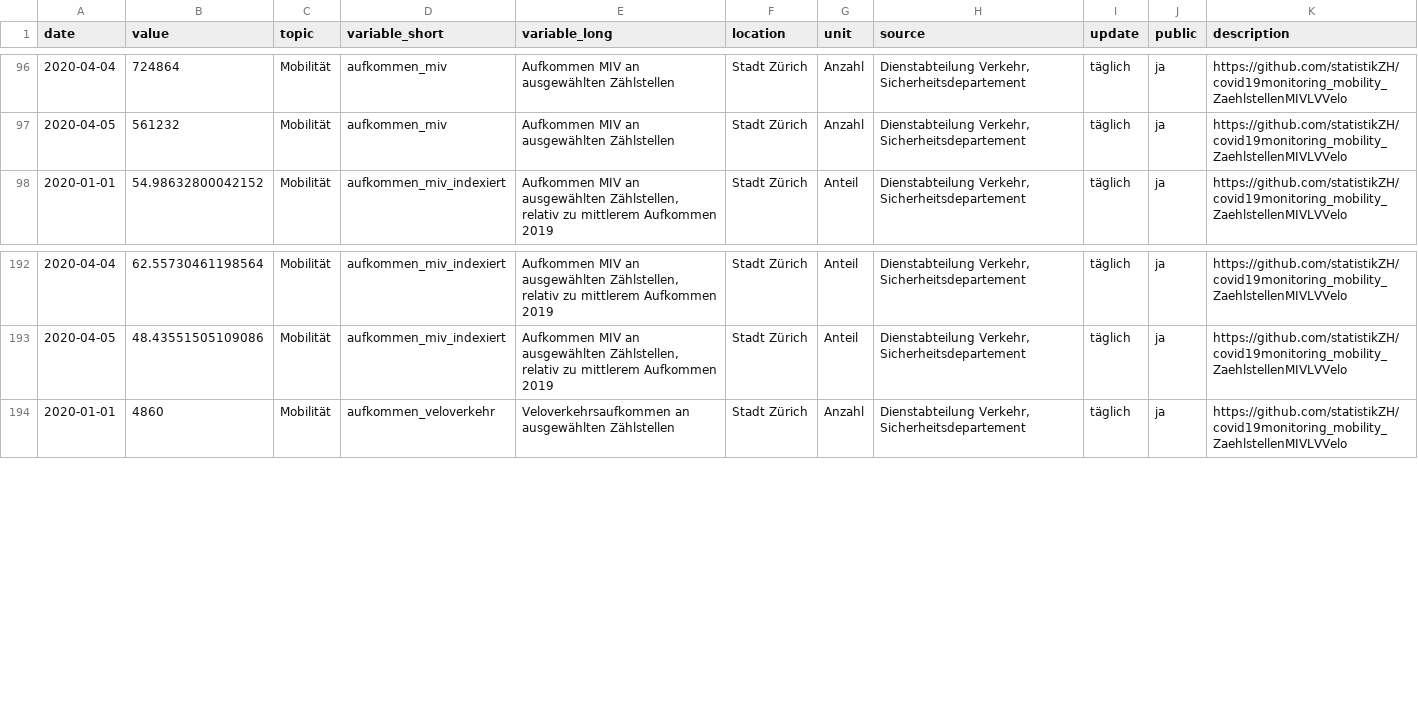
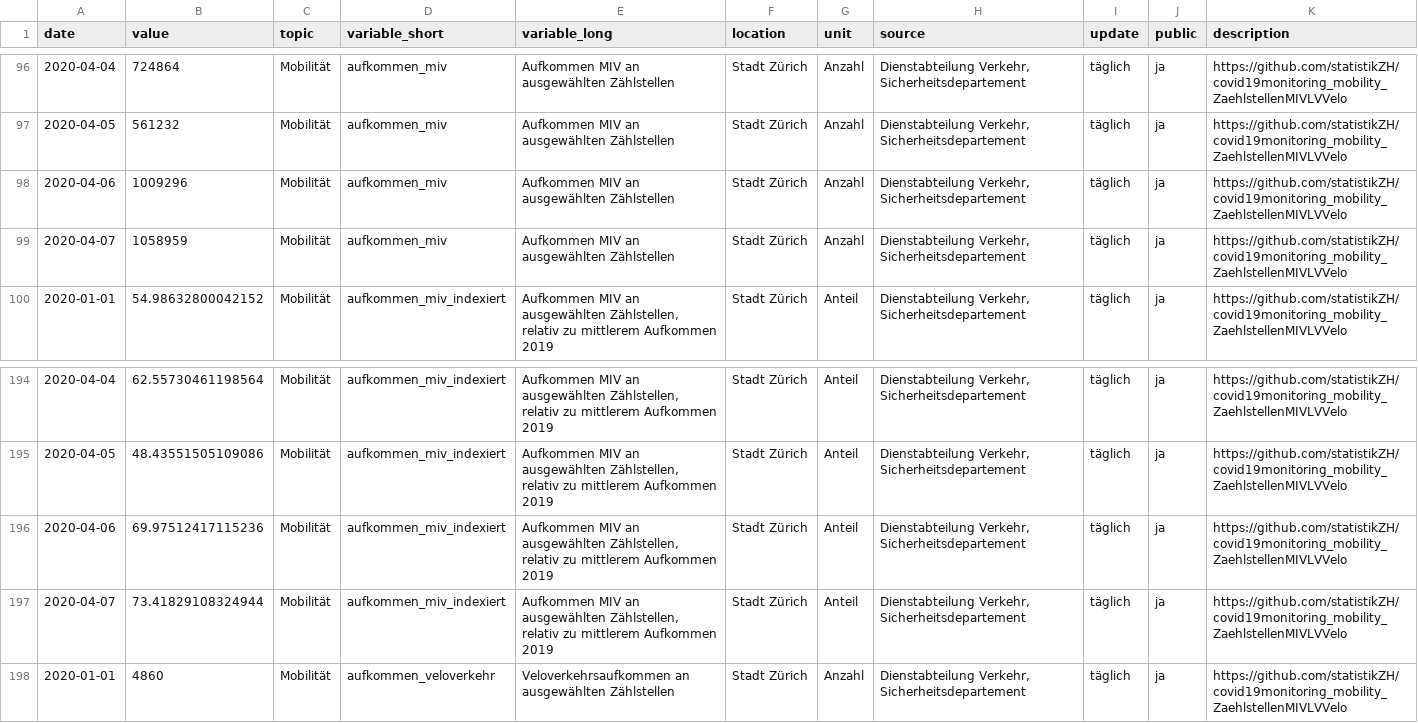
Before and after one commit to statistikZH/covid19monitoring_mobility_ZaehlstellenMIVLVVelo, a CSV file: Mobilität_AufkommenTerrestrischerVerkehr.csv, drawn as a sheet; only a part is shown, gaps mark what is left out.

Commit message:
update 9.4.

```diff
--- a/Mobilität_AufkommenTerrestrischerVerkehr.csv
+++ b/Mobilität_AufkommenTerrestrischerVerkehr.csv
@@ -97,2 +97,4 @@ date,value,topic,variable_short,variable_long,location,unit,source,update,public
 2020-04-05,561232,Mobilität,aufkommen_miv,Aufkommen MIV an ausgewählten Zählstellen,Stadt Zürich,Anzahl,"Dienstabteilung Verkehr, Sicherheitsdepartement",täglich,ja,https://github.com/statistikZH/covid19monitoring_mobility_ZaehlstellenMIVLVVelo
+2020-04-06,1009296,Mobilität,aufkommen_miv,Aufkommen MIV an ausgewählten Zählstellen,Stadt Zürich,Anzahl,"Dienstabteilung Verkehr, Sicherheitsdepartement",täglich,ja,https://github.com/statistikZH/covid19monitoring_mobility_ZaehlstellenMIVLVVelo
+2020-04-07,1058959,Mobilität,aufkommen_miv,Aufkommen MIV an ausgewählten Zählstellen,Stadt Zürich,Anzahl,"Dienstabteilung Verkehr, Sicherheitsdepartement",täglich,ja,https://github.com/statistikZH/covid19monitoring_mobility_ZaehlstellenMIVLVVelo
 2020-01-01,54.98632800042152,Mobilität,aufkommen_miv_indexiert,"Aufkommen MIV an ausgewählten Zählstellen, relativ zu mittlerem Aufkommen 2019",Stadt Zürich,Anteil,"Dienstabteilung Verkehr, Sicherheitsdepartement",täglich,ja,https://github.com/statistikZH/covid19monitoring_mobility_ZaehlstellenMIVLVVelo
@@ -193,2 +195,4 @@ date,value,topic,variable_short,variable_long,location,unit,source,update,public
 2020-04-05,48.43551505109086,Mobilität,aufkommen_miv_indexiert,"Aufkommen MIV an ausgewählten Zählstellen, relativ zu mittlerem Aufkommen 2019",Stadt Zürich,Anteil,"Dienstabteilung Verkehr, Sicherheitsdepartement",täglich,ja,https://github.com/statistikZH/covid19monitoring_mobility_ZaehlstellenMIVLVVelo
+2020-04-06,69.97512417115236,Mobilität,aufkommen_miv_indexiert,"Aufkommen MIV an ausgewählten Zählstellen, relativ zu mittlerem Aufkommen 2019",Stadt Zürich,Anteil,"Dienstabteilung Verkehr, Sicherheitsdepartement",täglich,ja,https://github.com/statistikZH/covid19monitoring_mobility_ZaehlstellenMIVLVVelo
+2020-04-07,73.41829108324944,Mobilität,aufkommen_miv_indexiert,"Aufkommen MIV an ausgewählten Zählstellen, relativ zu mittlerem Aufkommen 2019",Stadt Zürich,Anteil,"Dienstabteilung Verkehr, Sicherheitsdepartement",täglich,ja,https://github.com/statistikZH/covid19monitoring_mobility_ZaehlstellenMIVLVVelo
 2020-01-01,4860,Mobilität,aufkommen_veloverkehr,Veloverkehrsaufkommen an ausgewählten Zählstellen,Stadt Zürich,Anzahl,"Dienstabteilung Verkehr, Sicherheitsdepartement",täglich,ja,https://github.com/statistikZH/covid19monitoring_mobility_ZaehlstellenMIVLVVelo
```
